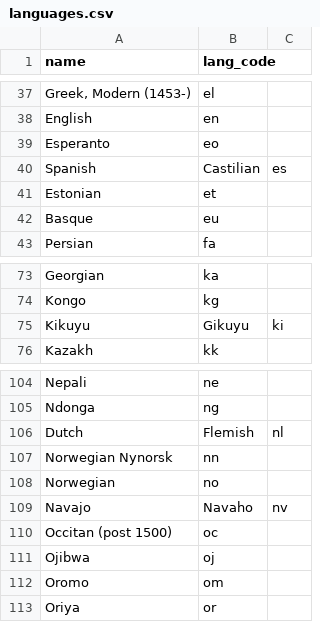
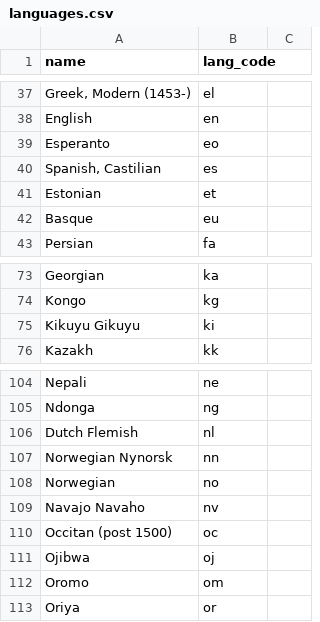
Before and after one commit to FbW47-2/live-coding-examples, a CSV file: data-server/08_using_sql_in_js/exercise/languages.csv, drawn as a sheet; only a part is shown, gaps mark what is left out.

Commit message:
fix: datasets with too many columns

```diff
--- a/data-server/08_using_sql_in_js/exercise/languages.csv
+++ b/data-server/08_using_sql_in_js/exercise/languages.csv
@@ -39,3 +39,3 @@ English;en
 Esperanto;eo
-Spanish; Castilian;es
+Spanish, Castilian;es
 Estonian;et
@@ -74,3 +74,3 @@ Georgian;ka
 Kongo;kg
-Kikuyu; Gikuyu;ki
+Kikuyu Gikuyu;ki
 Kazakh;kk
@@ -105,6 +105,6 @@ Nepali;ne
 Ndonga;ng
-Dutch; Flemish;nl
+Dutch Flemish;nl
 Norwegian Nynorsk;nn
 Norwegian;no
-Navajo; Navaho;nv
+Navajo Navaho;nv
 Occitan (post 1500);oc
```
